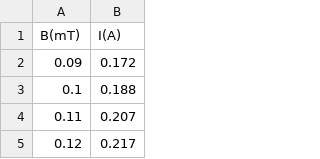
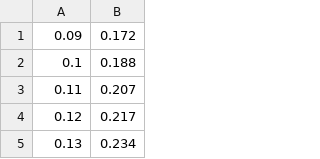
Before and after one commit to jsedq/Campo-magnetico, a CSV file: calibracion.csv, drawn as a sheet; only a part is shown; the shorter side is filled out with more unchanged rows.

Commit message:
Update calibracion.csv

```diff
--- a/calibracion.csv
+++ b/calibracion.csv
@@ -1,2 +1 @@
-B(mT);I(A)
 0.09;0.172
```
